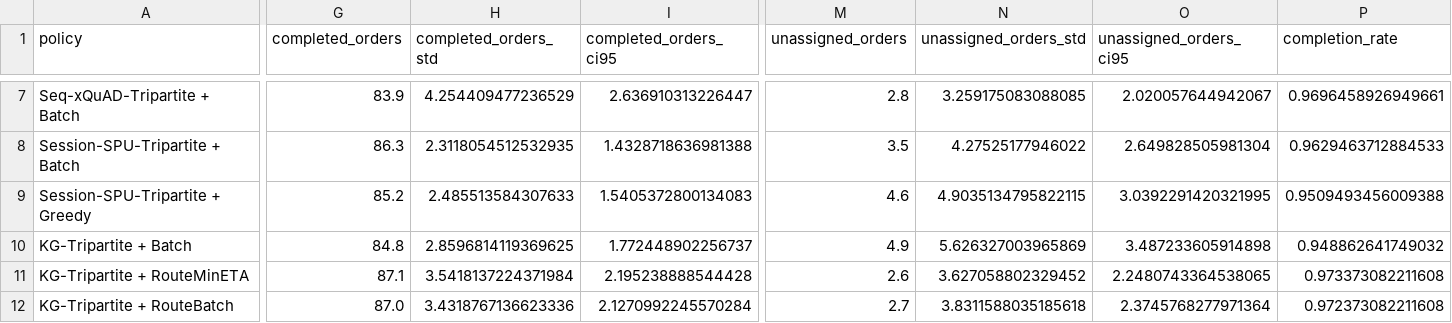
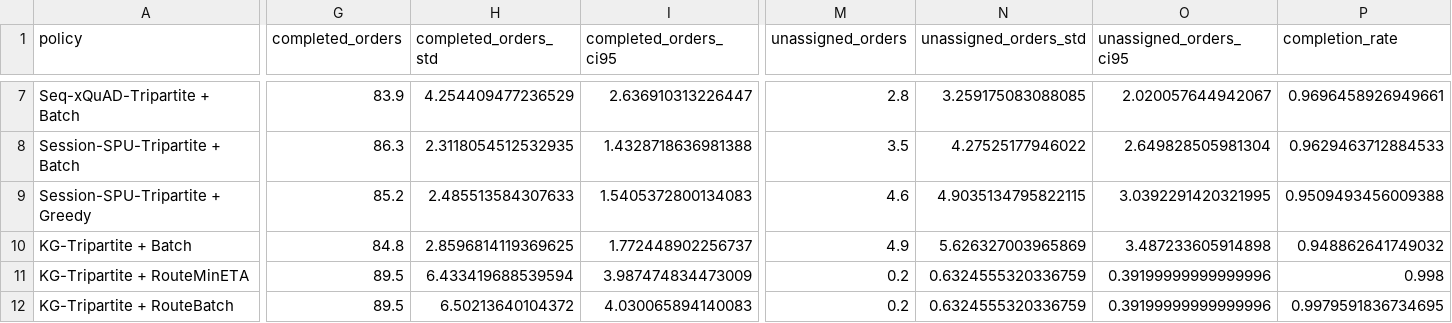
Before and after one commit to HSZGB/FoodFlow, a CSV file: outputs/results/simulation_metrics_peak_stress.csv, drawn as a sheet; only a part is shown, gaps mark what is left out; the diff covers the shown part only; the diff names each change by its address in the sheet, - before the commit and + after, or states it on an @@ line.

Commit message:
Refresh two-scenario results with fixed route advancement
With riders making partial progress along legs (capacity actually released),
route-insertion dispatch improves substantially:
- normal capacity (120 riders): RouteMinETA 36.15±0.96 min avg ETA — now
  statistically tied with the best slot-batch (35.90±1.88)
- peak stress (30 riders): RouteMinETA 44.88±1.55 vs 60.96 best slot-batch
  (-16 min), timeout 0.457 vs 0.679, en-route pickup share 66.9%
README/guide headline numbers updated; figures/report regenerated

```diff
--- a/outputs/results/simulation_metrics_peak_stress.csv
+++ b/outputs/results/simulation_metrics_peak_stress.csv
-G11 (completed_orders): 87.1
+G11 (completed_orders): 89.5
-H11 (completed_orders_std): 3.5418137224371984
+H11 (completed_orders_std): 6.433419688539594
-I11 (completed_orders_ci95): 2.195238888544428
+I11 (completed_orders_ci95): 3.987474834473009
-M11 (unassigned_orders): 2.6
+M11 (unassigned_orders): 0.2
-N11 (unassigned_orders_std): 3.627058802329452
+N11 (unassigned_orders_std): 0.6324555320336759
-O11 (unassigned_orders_ci95): 2.2480743364538065
+O11 (unassigned_orders_ci95): 0.39199999999999996
-P11 (completion_rate): 0.973373082211608
+P11 (completion_rate): 0.998
-G12 (completed_orders): 87.0
+G12 (completed_orders): 89.5
-H12 (completed_orders_std): 3.4318767136623336
+H12 (completed_orders_std): 6.50213640104372
-I12 (completed_orders_ci95): 2.1270992245570284
+I12 (completed_orders_ci95): 4.030065894140083
-M12 (unassigned_orders): 2.7
+M12 (unassigned_orders): 0.2
-N12 (unassigned_orders_std): 3.8311588035185618
+N12 (unassigned_orders_std): 0.6324555320336759
-O12 (unassigned_orders_ci95): 2.3745768277971364
+O12 (unassigned_orders_ci95): 0.39199999999999996
-P12 (completion_rate): 0.972373082211608
+P12 (completion_rate): 0.9979591836734695
```
Also changed, not shown: 82 edited cells elsewhere in this file, outputs/results/simulation_metrics.csv, 11 other files.
